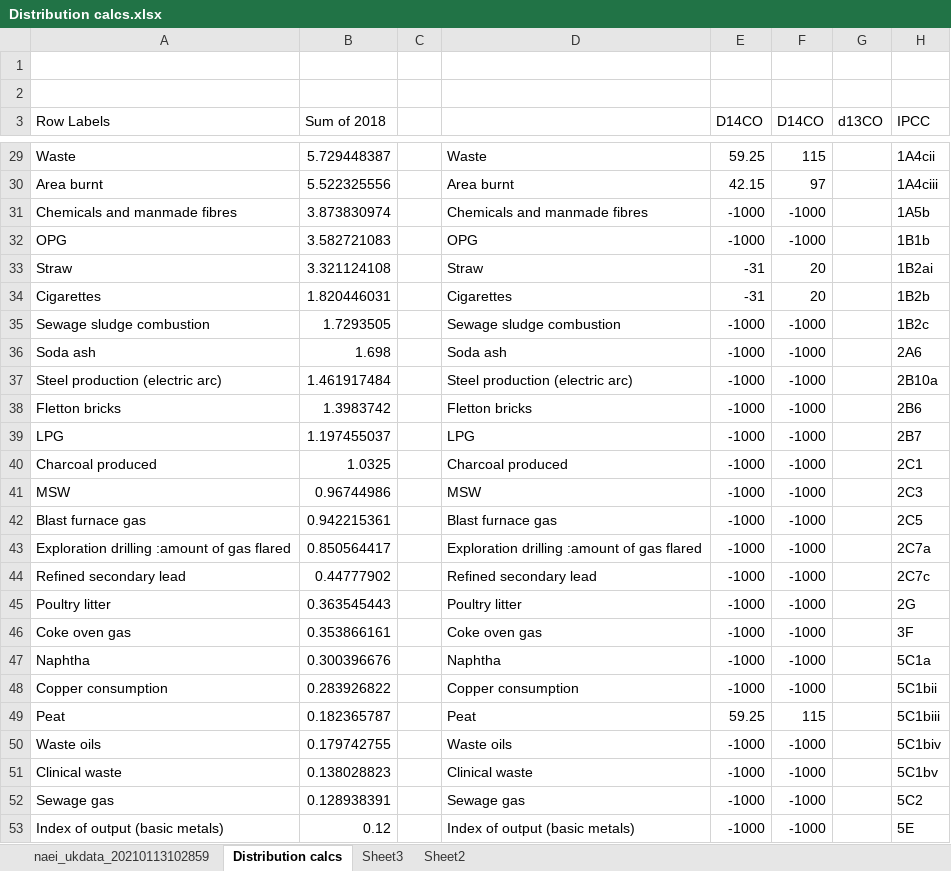
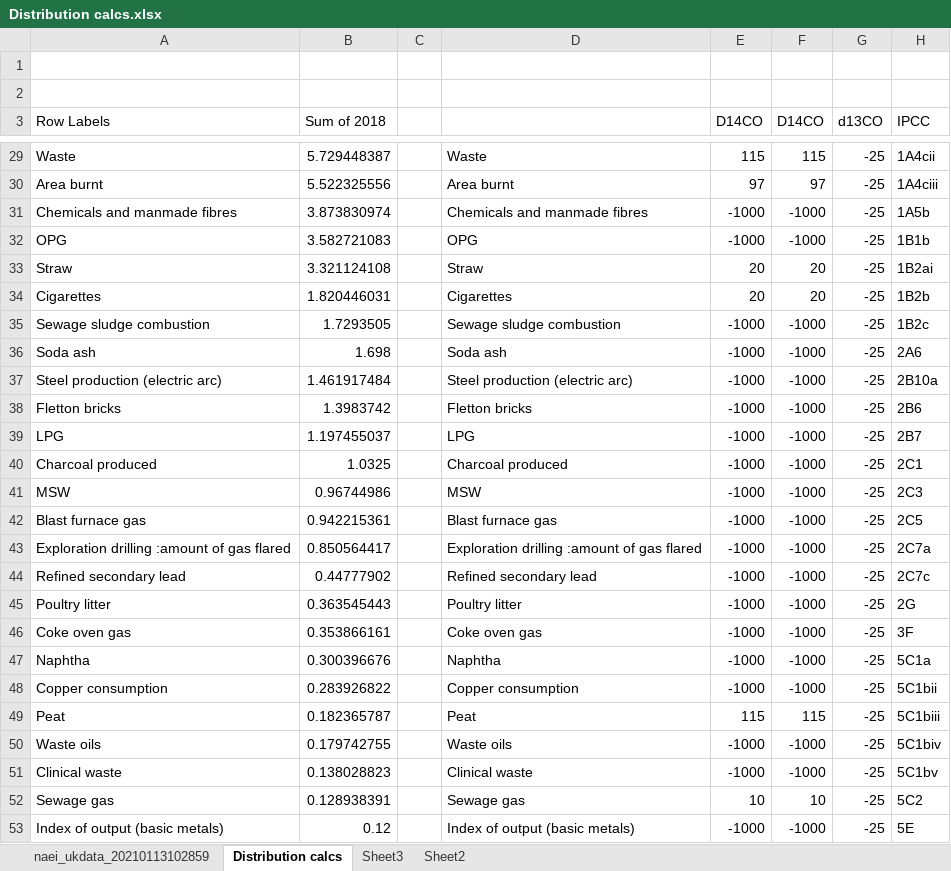
Before and after one commit to blythliam/NAEI, an Excel workbook: Distribution calcs.xlsx, sheet Distribution calcs, drawn as a sheet; only a part is shown, gaps mark what is left out; values as stored, in another font and other column widths than the file's, no borders; the diff covers the shown part only; the diff names each change by its address in the sheet, - before the commit and + after, or states it on an @@ line.

```diff
--- a/Distribution calcs.xlsx (sheet Distribution calcs)
+++ b/Distribution calcs.xlsx (sheet Distribution calcs)
-E29 (D14CO): 59.25
+E29 (D14CO): 115
-G29:G53 (d13CO): (empty)
+G29:G53 (d13CO): -25
-E30 (D14CO): 42.15
+E30 (D14CO): 97
-E33:E34 (D14CO): -31
+E33:E34 (D14CO): 20
-E49 (D14CO): 59.25
+E49 (D14CO): 115
-E52 (D14CO): -1000
+E52 (D14CO): 10
-F52 (D14CO): -1000
+F52 (D14CO): 10
```
Also changed, not shown: 74 edited cells elsewhere in this sheet, sheet naei_ukdata_20210113102859, sheet Sheet3, sheet Sheet2, 20 other files.
